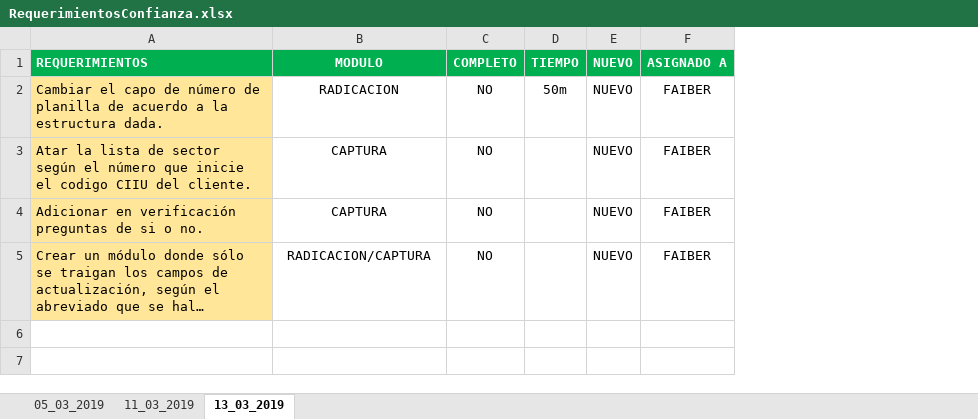
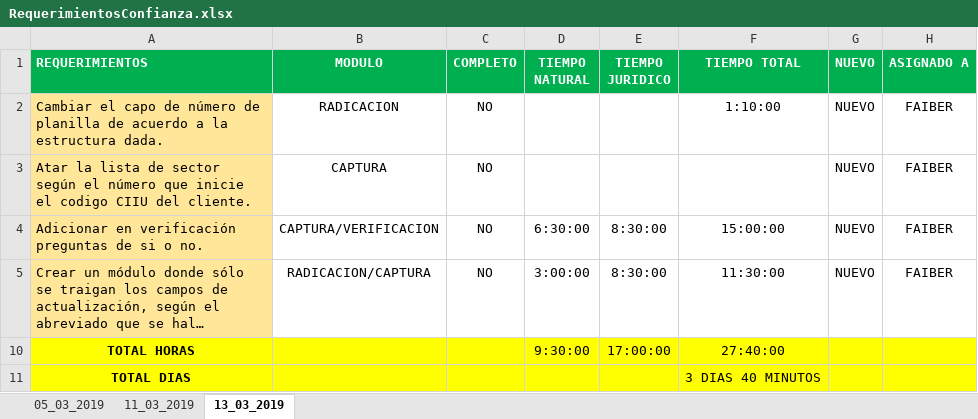
Before and after one commit to SamtelKatiuski/Confianza, an Excel workbook: BD/resources/Reporte requerimientos/RequerimientosConfianza.xlsx, sheet 13_03_2019, drawn as a sheet; long unchanged cells end in …; values as stored, in another font and other column widths than the file's, no borders; table styles not drawn; removed rows and columns are numbered as before the commit, all else as after; the diff names each change by its address in the sheet, - before the commit and + after, or states it on an @@ line.

Commit message:
Se adelantó la estimación de los tiempos de nuevos requerimientos y se agregó el archivo como recurso

```diff
--- a/BD/resources/Reporte requerimientos/RequerimientosConfianza.xlsx (sheet 13_03_2019)
+++ b/BD/resources/Reporte requerimientos/RequerimientosConfianza.xlsx (sheet 13_03_2019)
-column D (TIEMPO), row 2: 50m
+column D (TIEMPO NATURAL), rows 4-5: 6:30:00 | 3:00:00
+column E (TIEMPO JURIDICO), rows 4-5: 8:30:00 | 8:30:00
+column F (TIEMPO TOTAL), rows 2-5: 1:10:00 |  | 15:00:00 | 11:30:00
-B4 (MODULO): CAPTURA
+B4 (MODULO): CAPTURA/VERIFICACION
+row 10: TOTAL HORAS |  |  | 9:30:00 | 17:00:00 | 27:40:00
+row 11: TOTAL DIAS |  |  |  |  | 3 DIAS 40 MINUTOS
```
Also changed, not shown: 4 other files.
